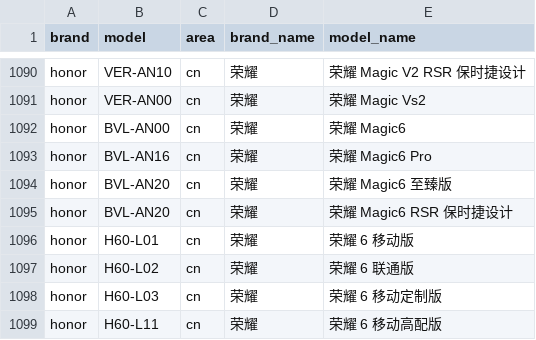
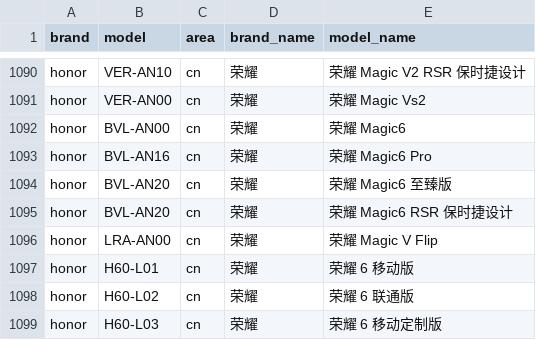
Before and after one commit to jantacy/mobilemodels, a CSV file: brand_model.csv, drawn as a sheet; only a part is shown, gaps mark what is left out; the shorter side is filled out with more unchanged rows; the diff names each change by its address in the sheet, - before the commit and + after, or states it on an @@ line.

Commit message:
Sync with MobileModels cad8af57039ecf695c1c95ee98265f67d9ec6907

```diff
--- a/brand_model.csv
+++ b/brand_model.csv
+row 1096: honor | LRA-AN00 | cn | 荣耀 | 荣耀 Magic V Flip
```
Also changed, not shown: 1 other file.
